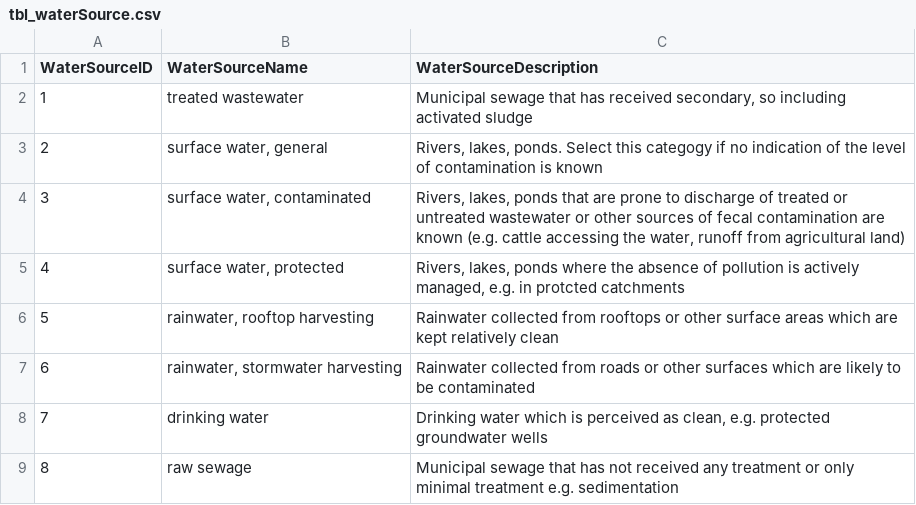
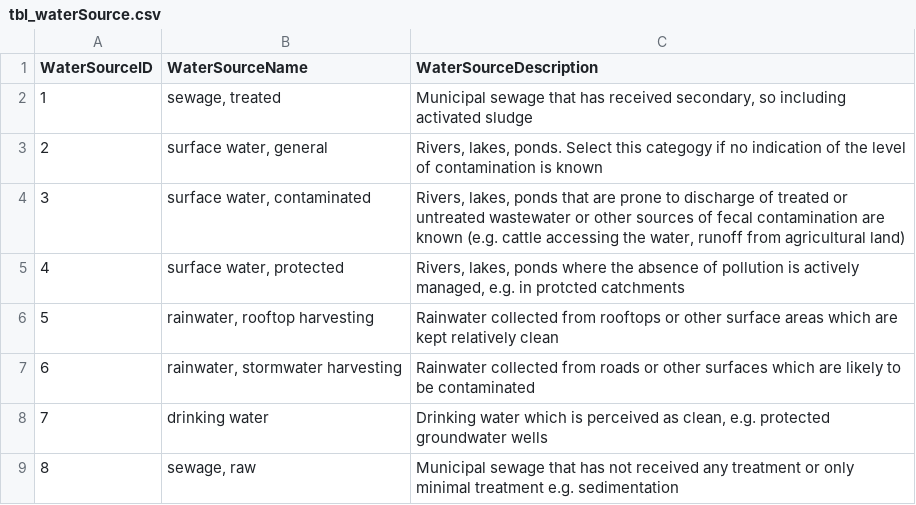
Before and after one commit to KWB-R/qmra.db, a CSV file: qmra-db_accdb/tbl_waterSource.csv, drawn as a sheet.

```diff
--- a/qmra-db_accdb/tbl_waterSource.csv
+++ b/qmra-db_accdb/tbl_waterSource.csv
@@ -1,3 +1,3 @@
 "WaterSourceID","WaterSourceName","WaterSourceDescription"
-1,"treated wastewater","Municipal sewage that has received secondary, so including activated sludge"
+1,"sewage, treated","Municipal sewage that has received secondary, so including activated sludge"
 2,"surface water, general","Rivers, lakes, ponds. Select this categogy if no indication of the level of contamination is known"
@@ -8,2 +8,2 @@
 7,"drinking water","Drinking water which is perceived as clean, e.g. protected groundwater wells"
-8,"raw sewage","Municipal sewage that has not received any treatment or only minimal treatment e.g. sedimentation"
+8,"sewage, raw","Municipal sewage that has not received any treatment or only minimal treatment e.g. sedimentation"
```
Also changed, not shown: qmra-db_accdb/qry_treatmentRemovals.csv, qmra-db_accdb/tbl_inflow.csv, 10 other files.
